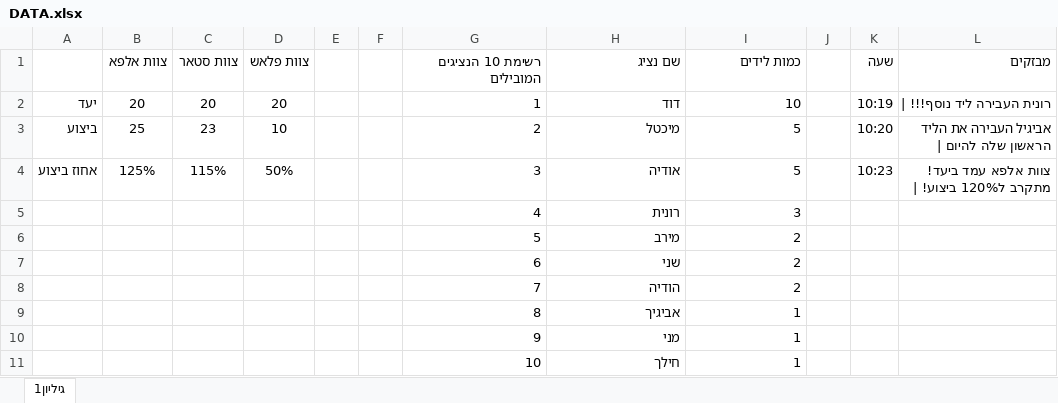
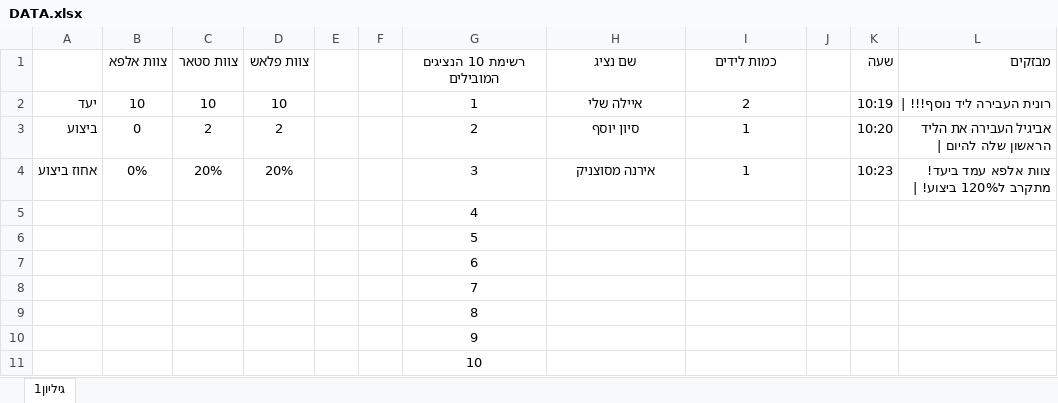
Before and after one commit to BismuthDavid/mondialCC, an Excel workbook: DATA.xlsx, sheet גיליון1, drawn as a sheet; values as stored, in another font and other column widths than the file's, no borders; removed rows and columns are numbered as before the commit, all else as after; the diff names each change by its address in the sheet, - before the commit and + after, or states it on an @@ line.

Commit message:
Add files via upload

```diff
--- a/DATA.xlsx (sheet גיליון1)
+++ b/DATA.xlsx (sheet גיליון1)
-G1:I4 alignment: right
+G1:I4 alignment: center
-B2 (צוות אלפא): 20
+B2 (צוות אלפא): 10
-C2 (צוות סטאר): 20
+C2 (צוות סטאר): 10
-D2 (צוות פלאש): 20
+D2 (צוות פלאש): 10
-H2 (שם נציג): דוד
+H2 (שם נציג): איילה שלי
-I2 (כמות לידים): 10
+I2 (כמות לידים): 2
-B3 (צוות אלפא): 25
+B3 (צוות אלפא): 0
-C3 (צוות סטאר): 23
+C3 (צוות סטאר): 2
-D3 (צוות פלאש): 10
+D3 (צוות פלאש): 2
-H3 (שם נציג): מיכטל
+H3 (שם נציג): סיון יוסף
-I3:I4 (כמות לידים): 5
+I3:I4 (כמות לידים): 1
-B4 (צוות אלפא): 125%
+B4 (צוות אלפא): 0%
-C4 (צוות סטאר): 115%
+C4 (צוות סטאר): 20%
-D4 (צוות פלאש): 50%
+D4 (צוות פלאש): 20%
-H4 (שם נציג): אודיה
+H4 (שם נציג): אירנה מסוצניק
-row 5:  |  |  |  |  |  | 4 | רונית | 3
-row 6:  |  |  |  |  |  | 5 | מירב | 2
-row 7:  |  |  |  |  |  | 6 | שני | 2
-row 8:  |  |  |  |  |  | 7 | הודיה | 2
-row 9:  |  |  |  |  |  | 8 | אביגיך | 1
-row 10:  |  |  |  |  |  | 9 | מני | 1
-row 11:  |  |  |  |  |  | 10 | חילך | 1
+row 5:  |  |  |  |  |  | 4
+row 6:  |  |  |  |  |  | 5
+row 7:  |  |  |  |  |  | 6
+row 8:  |  |  |  |  |  | 7
+row 9:  |  |  |  |  |  | 8
+row 10:  |  |  |  |  |  | 9
+row 11:  |  |  |  |  |  | 10
```
